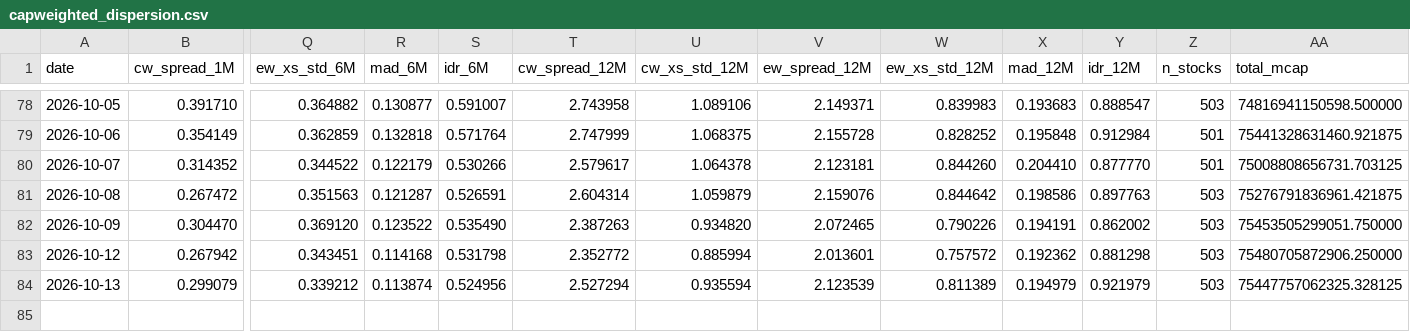
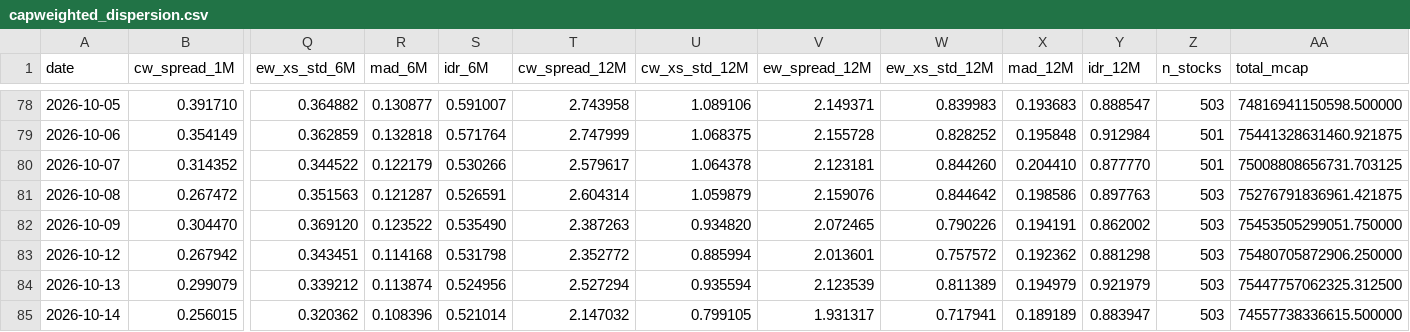
Before and after one commit to vpansare1/sp500-dispersion, a CSV file: data/capweighted_dispersion.csv, drawn as a sheet; only a part is shown, gaps mark what is left out; rows hold the shown columns only; the diff names each change by its address in the sheet, - before the commit and + after, or states it on an @@ line.

```diff
--- a/data/capweighted_dispersion.csv
+++ b/data/capweighted_dispersion.csv
-AA84 (total_mcap): 75447757062325.328125
+AA84 (total_mcap): 75447757062325.312500
+row 85: 2026-10-14 | 0.256015 | 0.320362 | 0.108396 | 0.521014 | 2.147032 | 0.799105 | 1.931317 | 0.717941 | 0.189189 | 0.883947 | 503 | 74557738336615.500000
```
Also changed, not shown: data/spx.csv, 11 other files.
